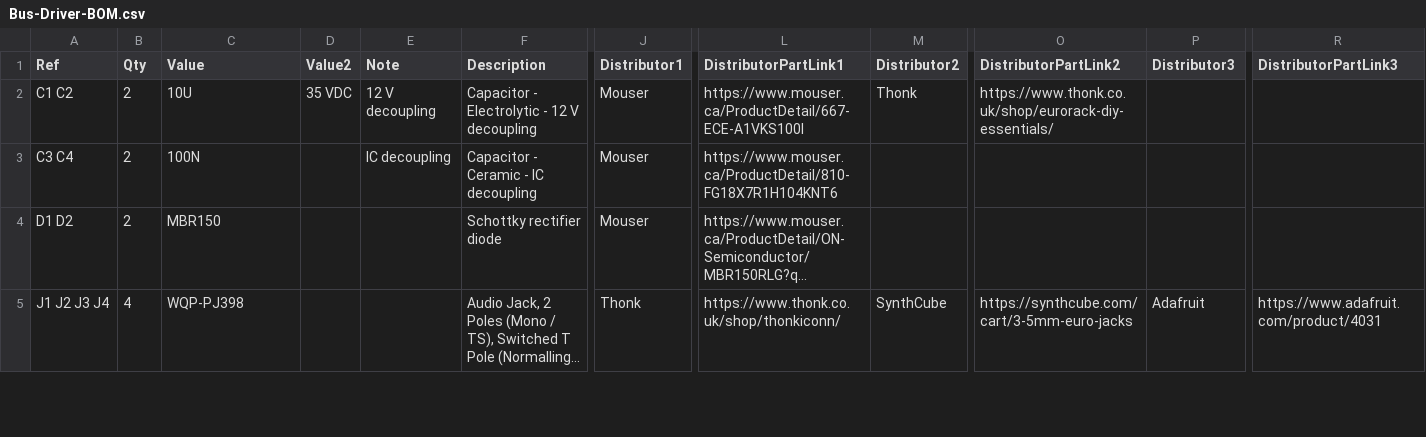
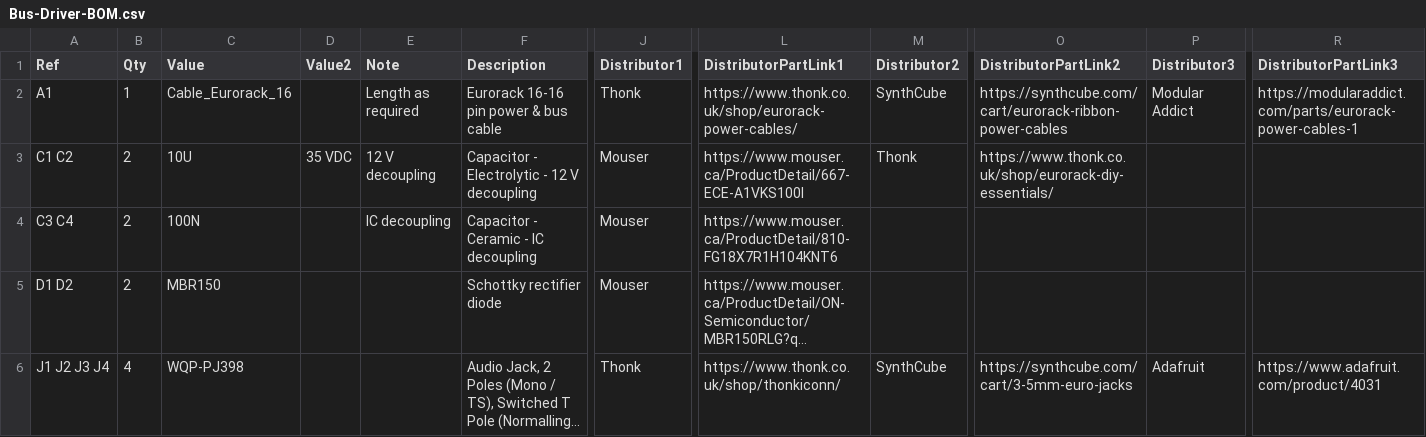
Before and after one commit to Len42/Synth, a CSV file: modules/Bus-Driver/Bus-Driver-BOM.csv, drawn as a sheet; only a part is shown, gaps mark what is left out; long unchanged cells end in …; rows hold the shown columns only; the diff names each change by its address in the sheet, - before the commit and + after, or states it on an @@ line.

Commit message:
Bus-Driver - add power cable

```diff
--- a/modules/Bus-Driver/Bus-Driver-BOM.csv
+++ b/modules/Bus-Driver/Bus-Driver-BOM.csv
+row 2: A1 | 1 | Cable_Eurorack_16 |  | Length as required | Eurorack 16-16 pin power & bus cable | Thonk | https://www.thonk.co.uk/shop/eurorack-power-cables/ | SynthCube | https://synthcube.com/cart/eurorack-ribbon-power-cables | Modular Addict | https://modularaddict.com/parts/eurorack-power-cables-1
```
Also changed, not shown: 1 other file.
